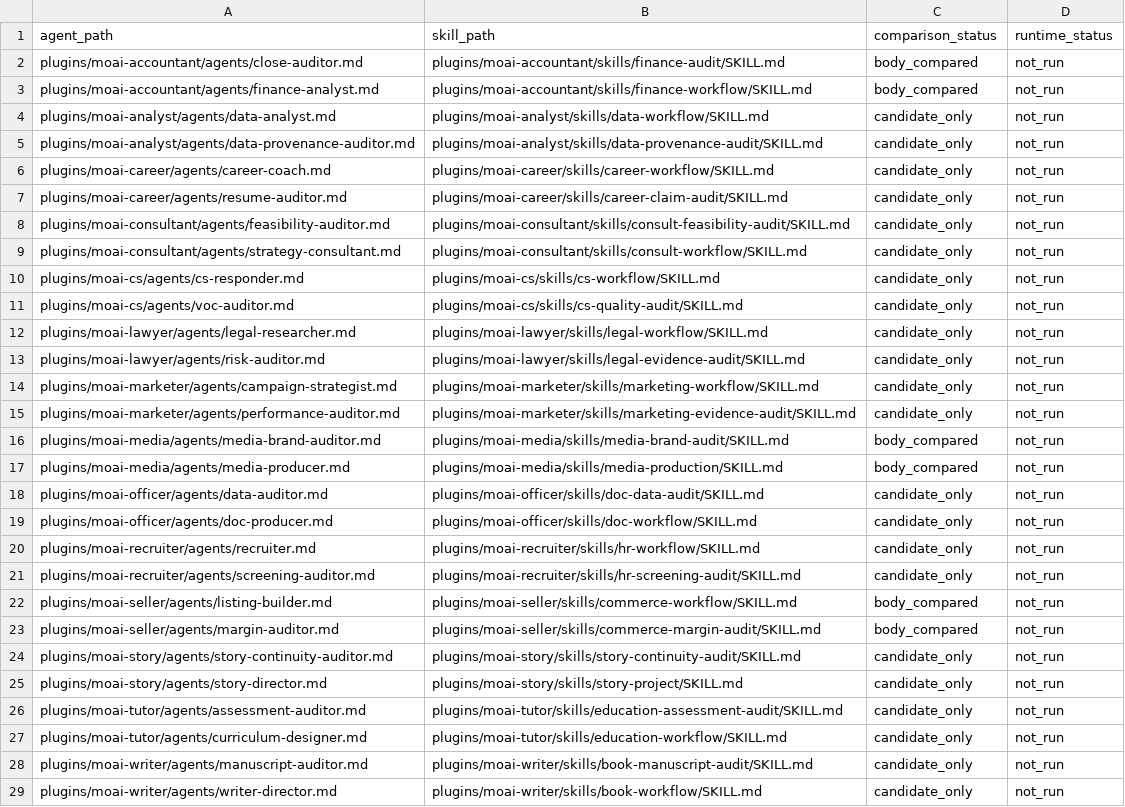
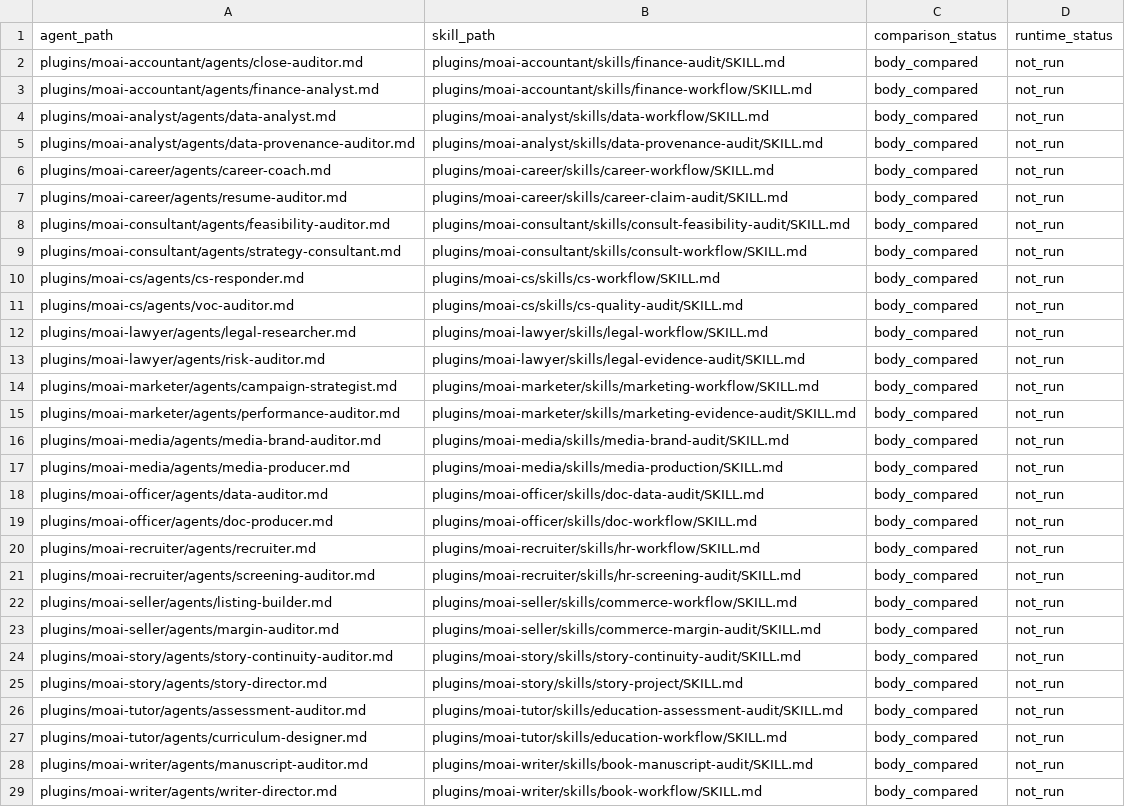
Before and after one commit to modu-ai/moai-cowork, a TSV file: reports/agent-skill-portability-map-20260925.tsv, drawn as a sheet; the diff names each change by its address in the sheet, - before the commit and + after, or states it on an @@ line.

Commit message:
fix(portability): align agent audits with evidence rules

```diff
--- a/reports/agent-skill-portability-map-20260925.tsv
+++ b/reports/agent-skill-portability-map-20260925.tsv
-C4:C15 (comparison_status): candidate_only
+C4:C15 (comparison_status): body_compared
-C18:C21 (comparison_status): candidate_only
+C18:C21 (comparison_status): body_compared
-C24:C29 (comparison_status): candidate_only
+C24:C29 (comparison_status): body_compared
```
Also changed, not shown: 31 other files.
